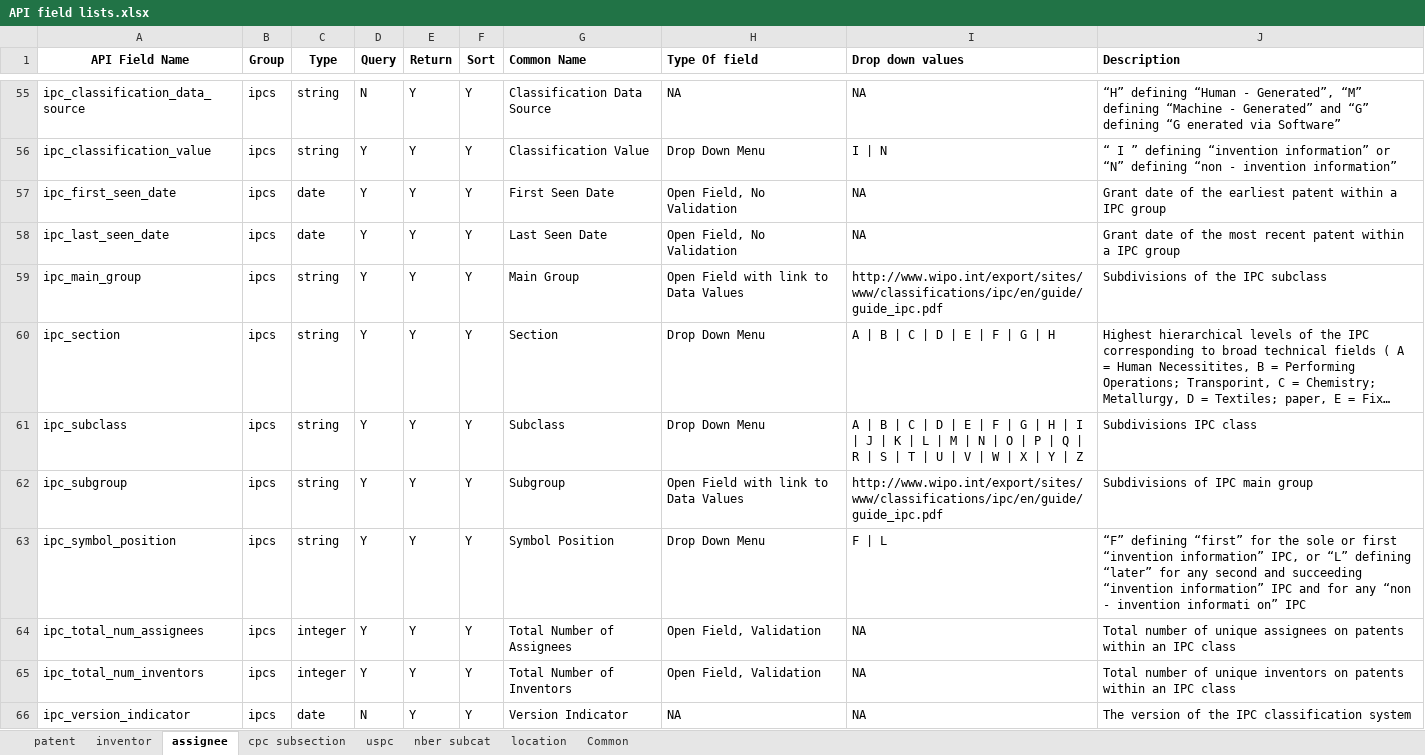
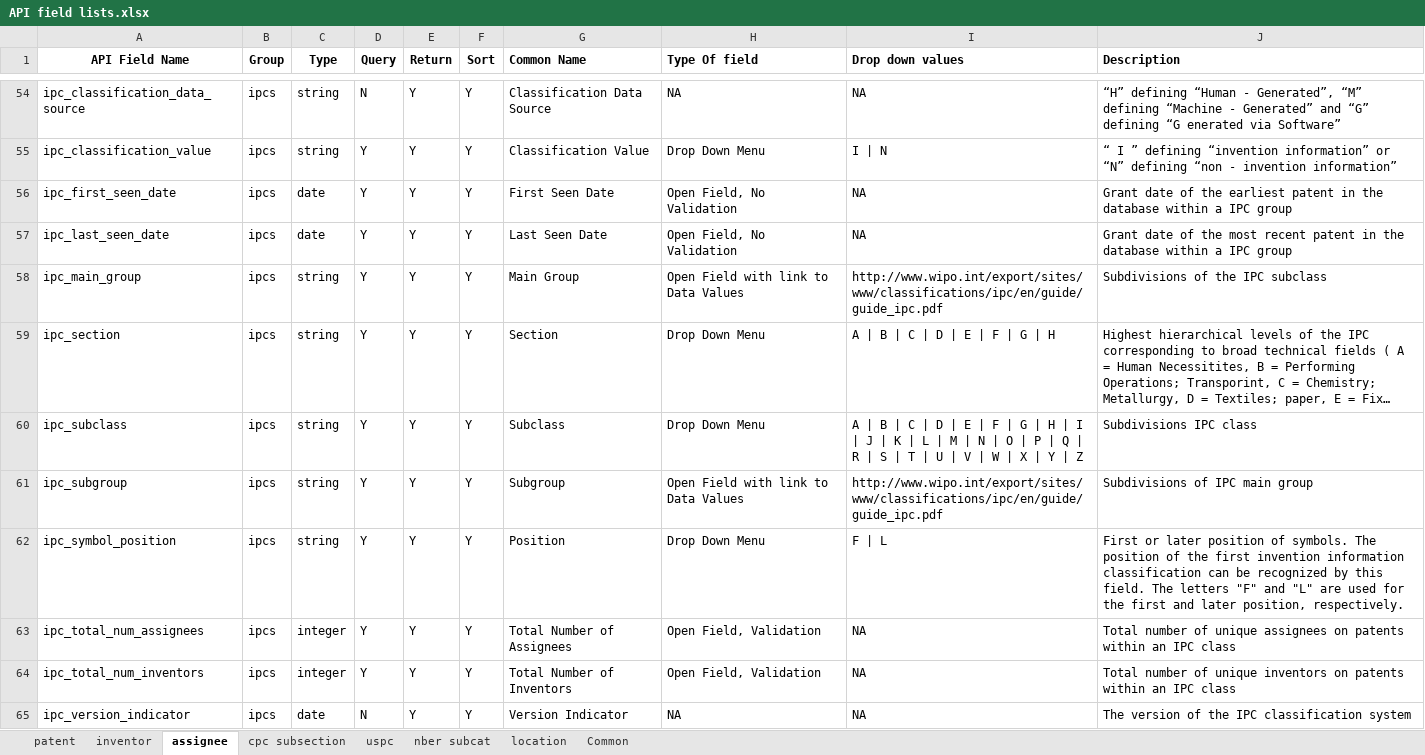
Before and after one commit to PatentsView/PatentsView-API, an Excel workbook: querymodule/doc/API field lists.xlsx, sheet assignee, drawn as a sheet; only a part is shown, gaps mark what is left out; long unchanged cells end in …; values as stored, in another font and other column widths than the file's, no borders; addresses are those after the commit; the diff covers the shown part only; the diff names each change by its address in the sheet, - before the commit and + after, or states it on an @@ line.

Commit message:
update to field list documentation

```diff
--- a/querymodule/doc/API field lists.xlsx (sheet assignee)
+++ b/querymodule/doc/API field lists.xlsx (sheet assignee)
-J56 (Description): …earliest patent within a…
+J56 (Description): …earliest patent in the database within a…
-J57 (Description): …recent patent within a…
+J57 (Description): …recent patent in the database within a…
-G62 (Common Name): Symbol Position
+G62 (Common Name): Position
-J62 (Description): “F” defining “first” for the sole or first “invention information” IPC, or “L” defining “later” for any second and succeeding “invention information” IPC and for any “non - invention informati on” IPC
+J62 (Description): First or later position of symbols. The position of the first invention information classification can be recognized by this field. The letters "F" and "L" are used for the first and later position, respectively.
```
Also changed, not shown: 2 removed rows and 15 edited cells elsewhere in this sheet, sheet location, sheet patent, sheet inventor, sheet Common, sheet uspc, sheet cpc subsection, 1 more sheet, formulas that keep their value, hidden cells.
